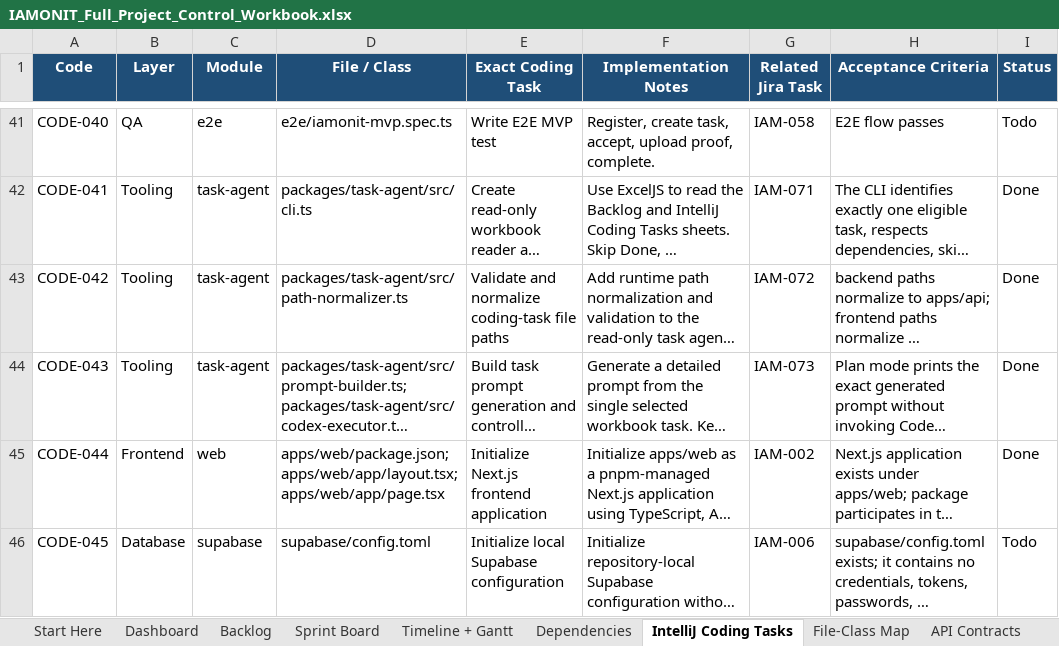
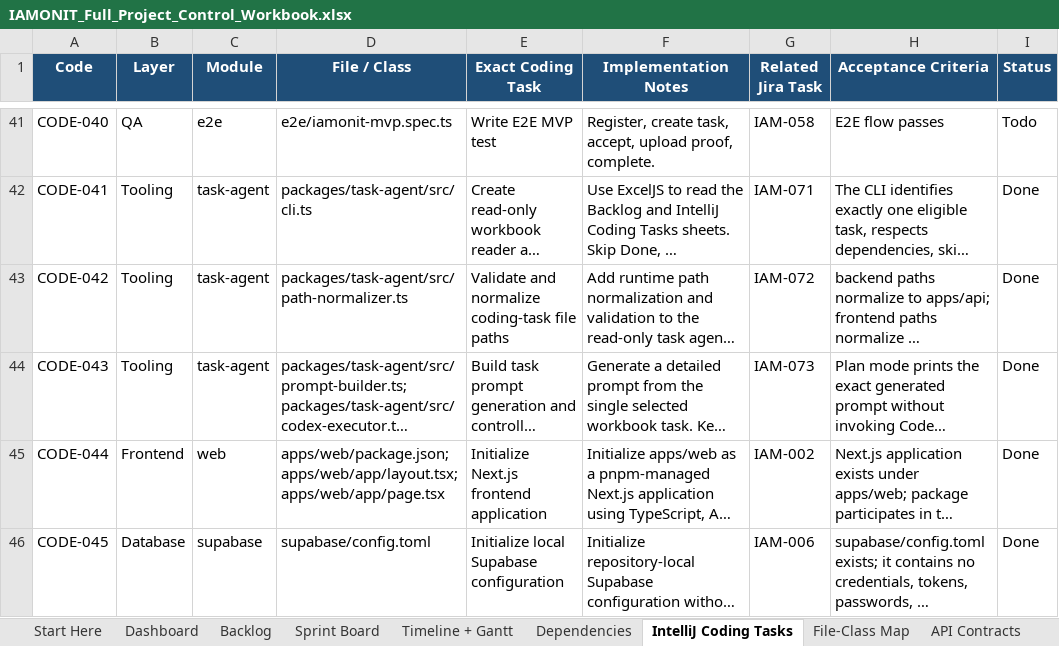
Before and after one commit to azemedkun-git/iamonit-platform, an Excel workbook: planning/IAMONIT_Full_Project_Control_Workbook.xlsx, sheet IntelliJ Coding Tasks, drawn as a sheet; only a part is shown, gaps mark what is left out; long unchanged cells end in …; values as stored, in another font and other column widths than the file's, no borders; conditional formats not drawn; the diff names each change by its address in the sheet, - before the commit and + after, or states it on an @@ line.

Commit message:
CODE-045 Complete local Supabase configuration

```diff
--- a/planning/IAMONIT_Full_Project_Control_Workbook.xlsx (sheet IntelliJ Coding Tasks)
+++ b/planning/IAMONIT_Full_Project_Control_Workbook.xlsx (sheet IntelliJ Coding Tasks)
-I46 (Status): Todo
+I46 (Status): Done
```
